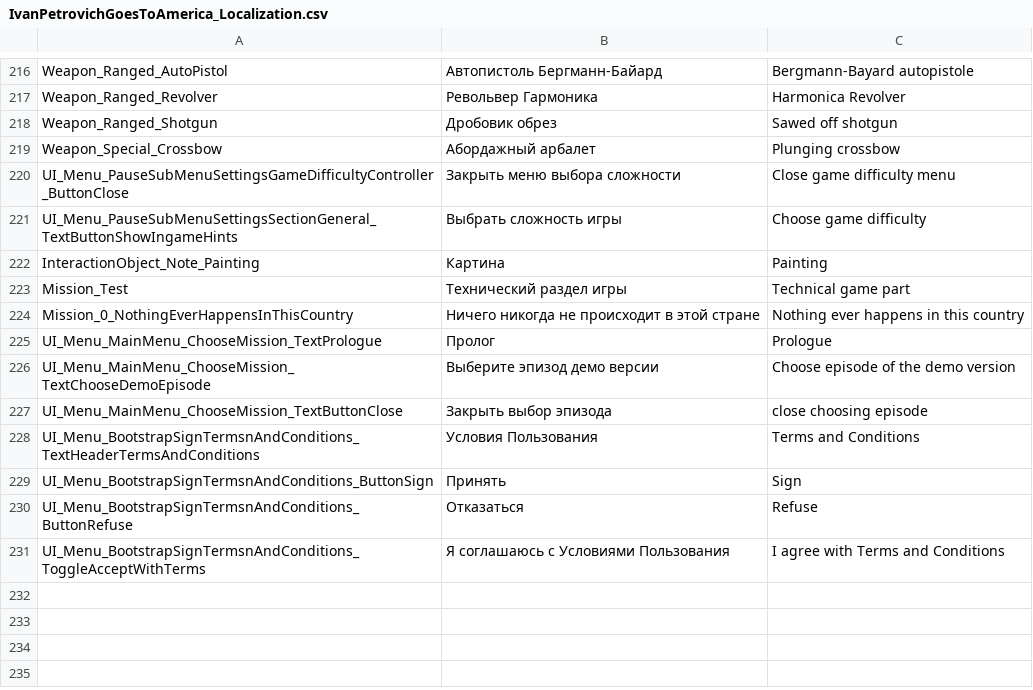
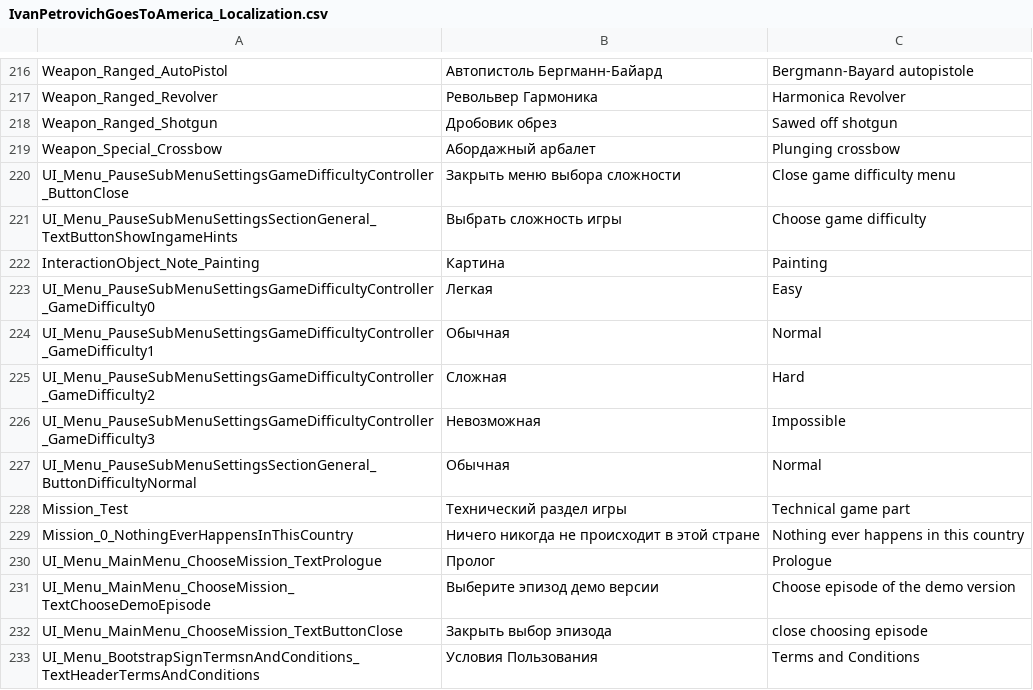
Before and after one commit to PanichMark/IvanPetrovichGoesToAmerica_Unity, a CSV file: Assets/Resources/IvanPetrovichGoesToAmerica_Localization.csv, drawn as a sheet; only a part is shown, gaps mark what is left out; the shorter side is filled out with more unchanged rows.

Commit message:
Working on ChooseGameDifficulty Menu

```diff
--- a/Assets/Resources/IvanPetrovichGoesToAmerica_Localization.csv
+++ b/Assets/Resources/IvanPetrovichGoesToAmerica_Localization.csv
@@ -222,2 +222,7 @@ UI_Menu_PauseSubMenuSettingsSectionGeneral_TextButtonShowIngameHints,Выбра
 InteractionObject_Note_Painting,Картина,Painting
+UI_Menu_PauseSubMenuSettingsGameDifficultyController_GameDifficulty0,Легкая,Easy
+UI_Menu_PauseSubMenuSettingsGameDifficultyController_GameDifficulty1,Обычная,Normal
+UI_Menu_PauseSubMenuSettingsGameDifficultyController_GameDifficulty2,Сложная,Hard
+UI_Menu_PauseSubMenuSettingsGameDifficultyController_GameDifficulty3,Невозможная,Impossible
+UI_Menu_PauseSubMenuSettingsSectionGeneral_ButtonDifficultyNormal,Обычная,Normal
 Mission_Test,Технический раздел игры,Technical game part
```
Also changed, not shown: 8 other files.
